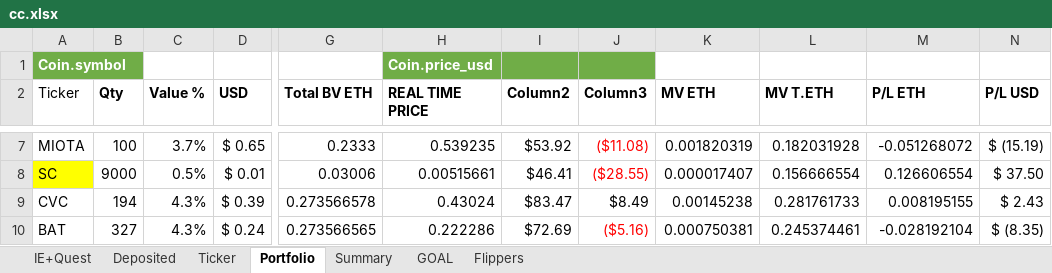
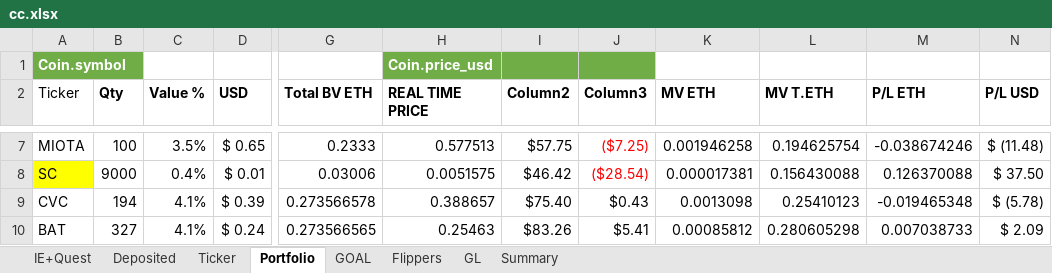
Before and after one commit to hassanie/CC, an Excel workbook: cc.xlsx, sheet Portfolio, drawn as a sheet; only a part is shown, gaps mark what is left out; values as stored, in another font and other column widths than the file's, no borders; conditional formats and table styles not drawn; the diff covers the shown part only; the diff names each change by its address in the sheet, - before the commit and + after, or states it on an @@ line.

```diff
--- a/cc.xlsx (sheet Portfolio)
+++ b/cc.xlsx (sheet Portfolio)
+sheet tab: GL
@@ sheet tab order changed: IE+Quest | Deposited | Ticker | Portfolio | GOAL | Flippers | GL | Summary @@
-C7 (Value %): 3.7%
+C7 (Value %): 3.5%
-H7 (REAL TIME PRICE): 0.539235
+H7 (REAL TIME PRICE): 0.577513
-I7 (Column2): $53.92
+I7 (Column2): $57.75
-J7 (Column3): ($11.08)
+J7 (Column3): ($7.25)
-K7 (MV ETH): 0.001820319
+K7 (MV ETH): 0.001946258
-L7 (MV T.ETH): 0.182031928
+L7 (MV T.ETH): 0.194625754
-M7 (P/L ETH): -0.051268072
+M7 (P/L ETH): -0.038674246
-N7 (P/L USD): $ (15.19)
+N7 (P/L USD): $ (11.48)
-C8 (Value %): 0.5%
+C8 (Value %): 0.4%
-H8 (REAL TIME PRICE): 0.00515661
+H8 (REAL TIME PRICE): 0.0051575
-I8 (Column2): $46.41
+I8 (Column2): $46.42
-J8 (Column3): ($28.55)
+J8 (Column3): ($28.54)
-K8 (MV ETH): 0.000017407
+K8 (MV ETH): 0.000017381
-L8 (MV T.ETH): 0.156666554
+L8 (MV T.ETH): 0.156430088
-M8 (P/L ETH): 0.126606554
+M8 (P/L ETH): 0.126370088
-C9:C10 (Value %): 4.3%
+C9:C10 (Value %): 4.1%
-H9 (REAL TIME PRICE): 0.43024
+H9 (REAL TIME PRICE): 0.388657
-I9 (Column2): $83.47
+I9 (Column2): $75.40
-J9 (Column3): $8.49
+J9 (Column3): $0.43
-K9 (MV ETH): 0.00145238
+K9 (MV ETH): 0.0013098
-L9 (MV T.ETH): 0.281761733
+L9 (MV T.ETH): 0.25410123
-M9 (P/L ETH): 0.008195155
+M9 (P/L ETH): -0.019465348
-N9 (P/L USD): $ 2.43
+N9 (P/L USD): $ (5.78)
-H10 (REAL TIME PRICE): 0.222286
+H10 (REAL TIME PRICE): 0.25463
-I10 (Column2): $72.69
+I10 (Column2): $83.26
-J10 (Column3): ($5.16)
+J10 (Column3): $5.41
-J10 text colour: #FF0000
+J10 text colour: black
-K10 (MV ETH): 0.000750381
+K10 (MV ETH): 0.00085812
-L10 (MV T.ETH): 0.245374461
+L10 (MV T.ETH): 0.280605298
-M10 (P/L ETH): -0.028192104
+M10 (P/L ETH): 0.007038733
-N10 (P/L USD): $ (8.35)
+N10 (P/L USD): $ 2.09
```
Also changed, not shown: 3 added rows, 1 removed row, 91 edited cells and cell formats elsewhere in this sheet, sheet Ticker, sheet GOAL, sheet Flippers, sheet Summary, sheet Deposited, hidden cells.
